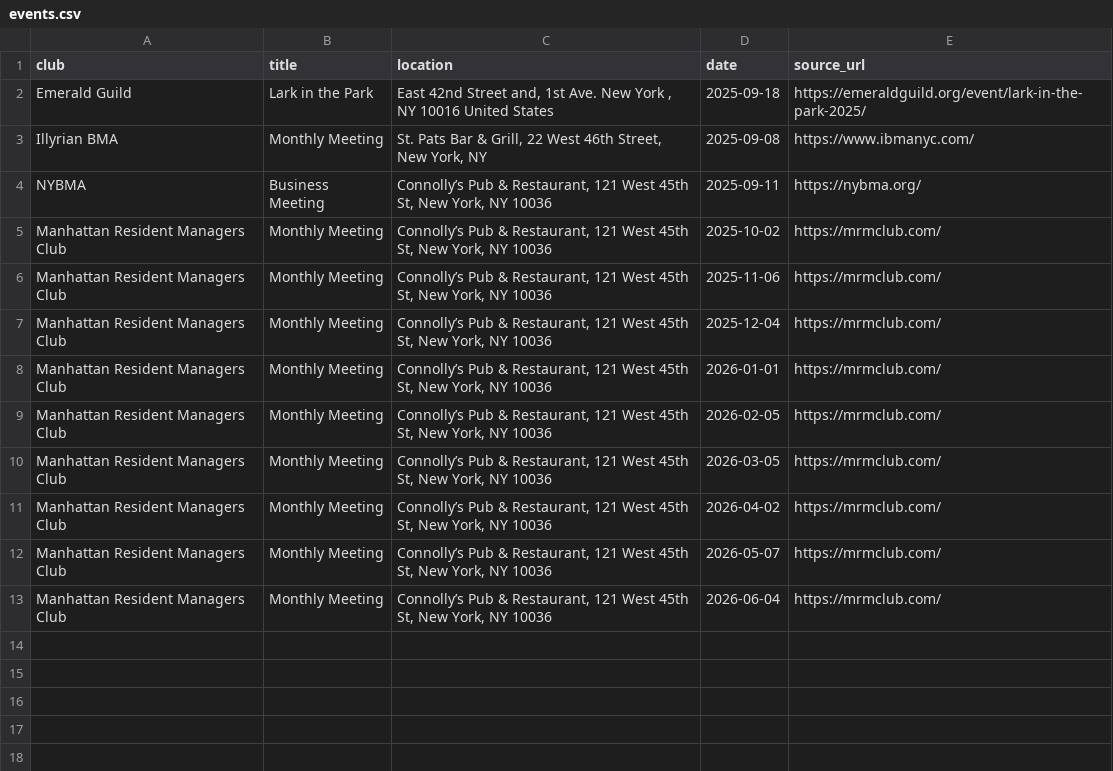
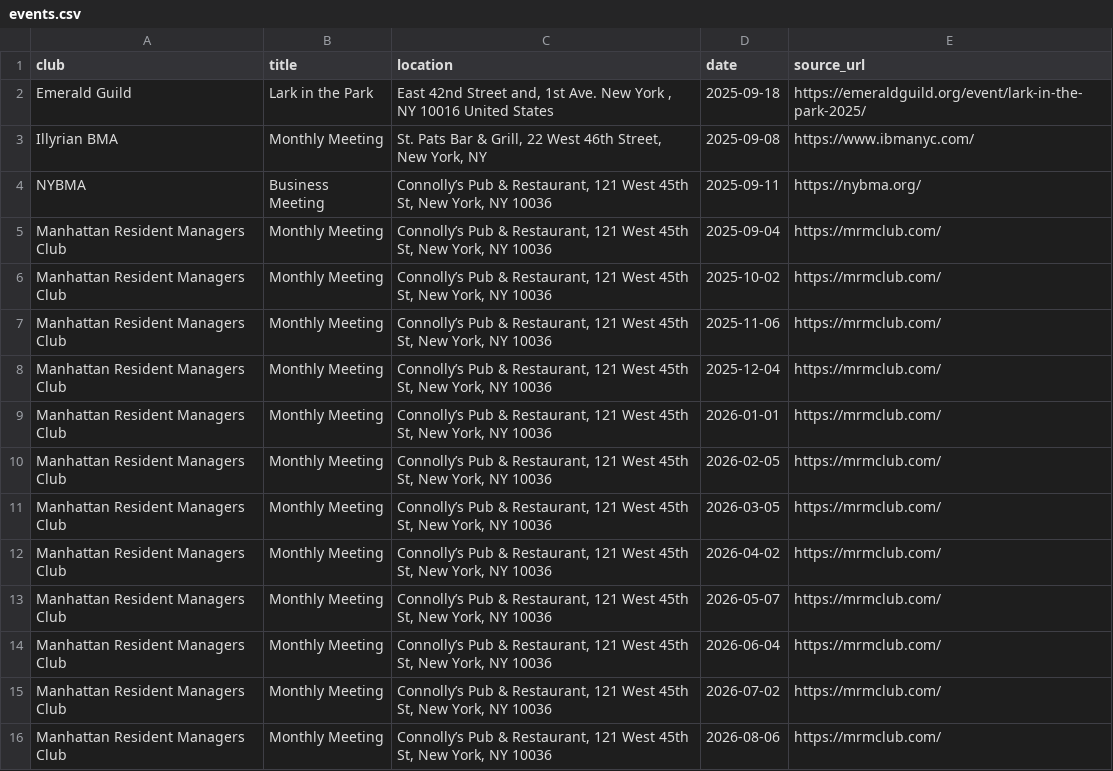
Before and after one commit to rendabelradian/nyc-property-club-calendar, a CSV file: events.csv, drawn as a sheet; the diff names each change by its address in the sheet, - before the commit and + after, or states it on an @@ line.

Commit message:
Update scraper with club-specific times and full year MRMClub

```diff
--- a/events.csv
+++ b/events.csv
+row 5: Manhattan Resident Managers Club | Monthly Meeting | Connolly’s Pub & Restaurant, 121 West 45th St, New York, NY 10036 | 2025-09-04 | https://mrmclub.com/
+row 15: Manhattan Resident Managers Club | Monthly Meeting | Connolly’s Pub & Restaurant, 121 West 45th St, New York, NY 10036 | 2026-07-02 | https://mrmclub.com/
+row 16: Manhattan Resident Managers Club | Monthly Meeting | Connolly’s Pub & Restaurant, 121 West 45th St, New York, NY 10036 | 2026-08-06 | https://mrmclub.com/
```
Also changed, not shown: 4 other files.
